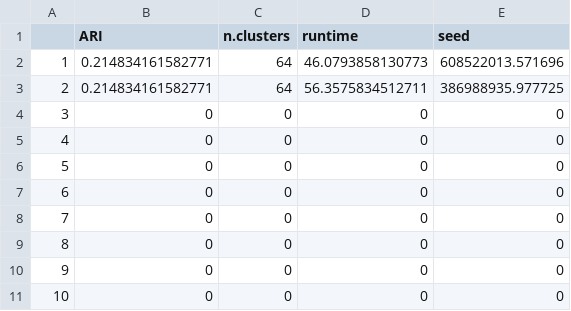
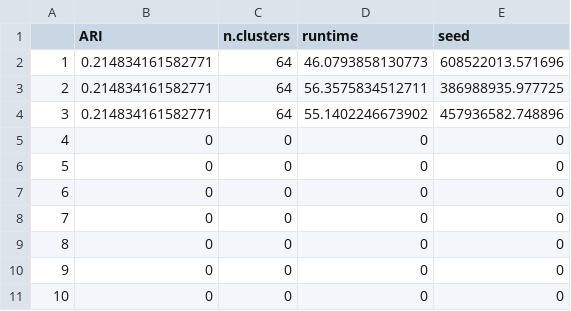
Before and after one commit to Alexander-Sol/ACIS, a CSV file: Results/MenonMR/MenonMR_SC3.csv, drawn as a sheet.

```diff
--- a/Results/MenonMR/MenonMR_SC3.csv
+++ b/Results/MenonMR/MenonMR_SC3.csv
@@ -3,3 +3,3 @@
 "2",0.214834161582771,64,56.3575834512711,386988935.977725
-"3",0,0,0,0
+"3",0.214834161582771,64,55.1402246673902,457936582.748896
 "4",0,0,0,0
```
Also changed, not shown: Results/MenonMR/MenonMR_RaceID.csv, Results/MenonMR/MenonMR_Seurat.csv, 4 other files.
